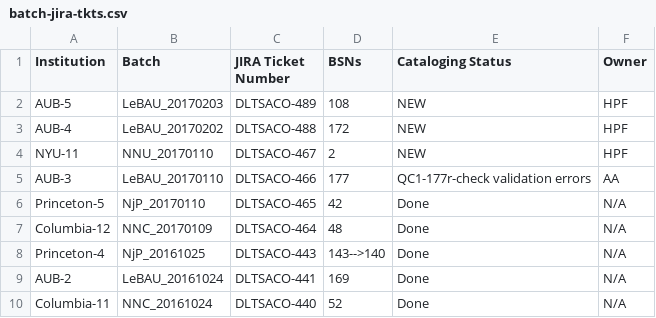
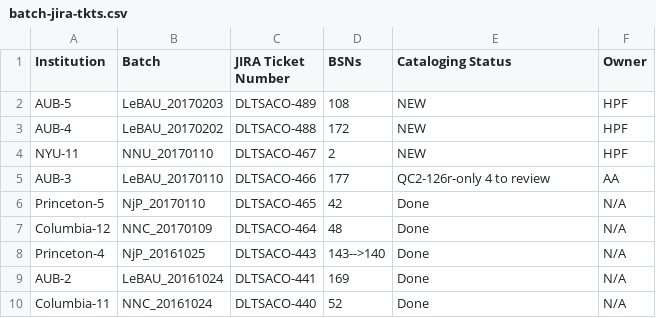
Before and after one commit to NYULibraries/aco-karms, a CSV file: work/batch-jira-tkts.csv, drawn as a sheet; only a part is shown.

Commit message:
Update batch-jira-tkts.csv

```diff
--- a/work/batch-jira-tkts.csv
+++ b/work/batch-jira-tkts.csv
@@ -4,3 +4,3 @@ AUB-4,LeBAU_20170202,DLTSACO-488,172,NEW,HPF
 NYU-11,NNU_20170110,DLTSACO-467,2,NEW,HPF
-AUB-3,LeBAU_20170110,DLTSACO-466,177,QC1-177r-check validation errors,AA
+AUB-3,LeBAU_20170110,DLTSACO-466,177,QC2-126r-only 4 to review,AA
 Princeton-5,NjP_20170110,DLTSACO-465,42,Done,N/A
```
